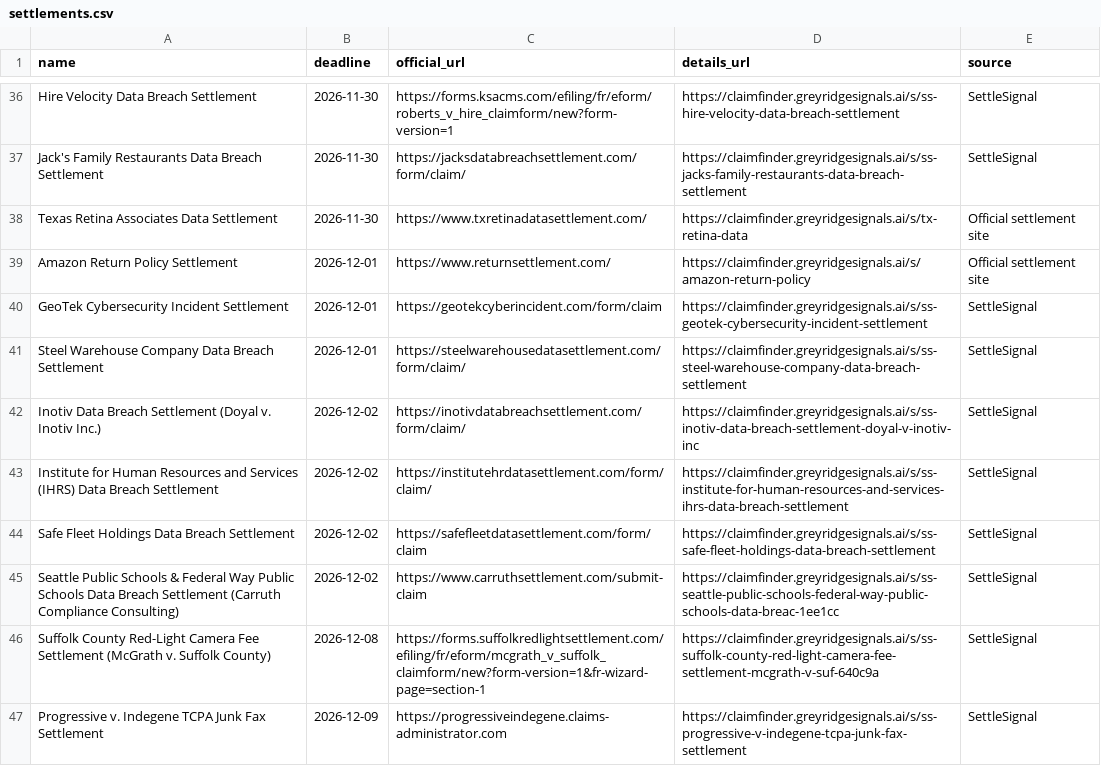
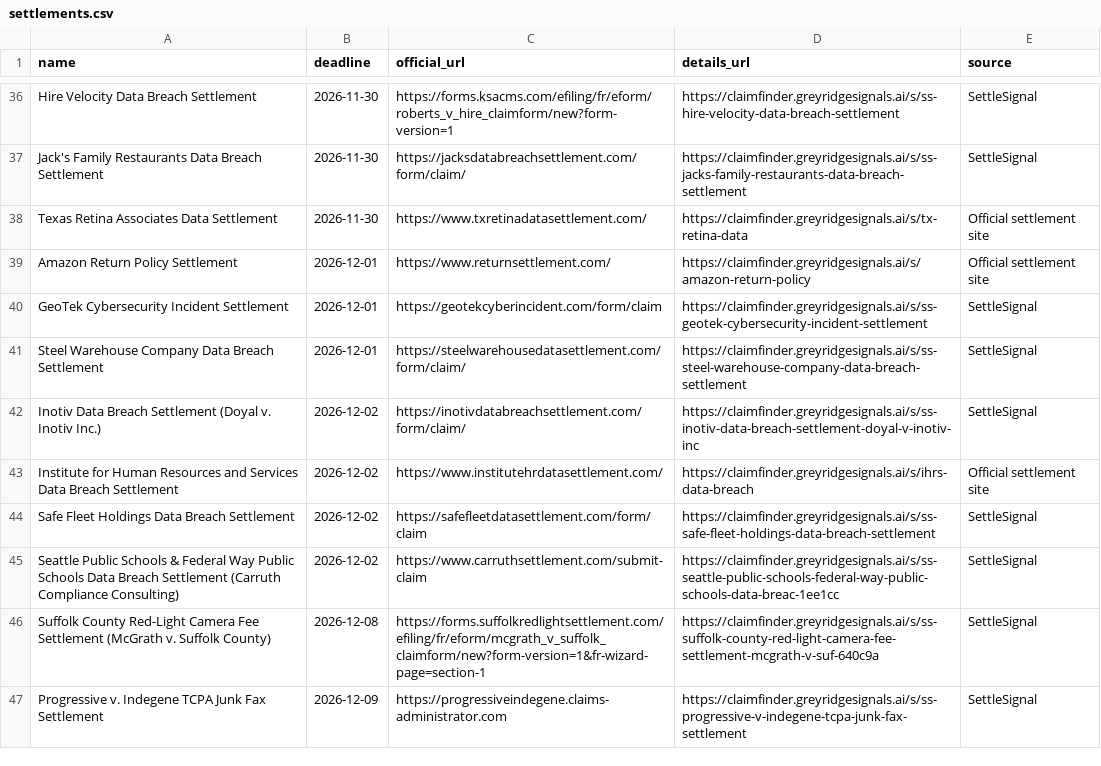
Before and after one commit to rezearcher/open-class-action-settlements, a CSV file: settlements.csv, drawn as a sheet; only a part is shown, gaps mark what is left out.

Commit message:
Update settlements 2026-11-07

```diff
--- a/settlements.csv
+++ b/settlements.csv
@@ -42,3 +42,3 @@ Steel Warehouse Company Data Breach Settlement,2026-12-01,https://steelwarehouse
 Inotiv Data Breach Settlement (Doyal v. Inotiv Inc.),2026-12-02,https://inotivdatabreachsettlement.com/form/claim/,https://claimfinder.greyridgesignals.ai/s/ss-inotiv-data-breach-settlement-doyal-v-inotiv-inc,SettleSignal
-Institute for Human Resources and Services (IHRS) Data Breach Settlement,2026-12-02,https://institutehrdatasettlement.com/form/claim/,https://claimfinder.greyridgesignals.ai/s/ss-institute-for-human-resources-and-services-ihrs-data-breach-settlement,SettleSignal
+Institute for Human Resources and Services Data Breach Settlement,2026-12-02,https://www.institutehrdatasettlement.com/,https://claimfinder.greyridgesignals.ai/s/ihrs-data-breach,Official settlement site
 Safe Fleet Holdings Data Breach Settlement,2026-12-02,https://safefleetdatasettlement.com/form/claim,https://claimfinder.greyridgesignals.ai/s/ss-safe-fleet-holdings-data-breach-settlement,SettleSignal
```
Also changed, not shown: 2 other files.
